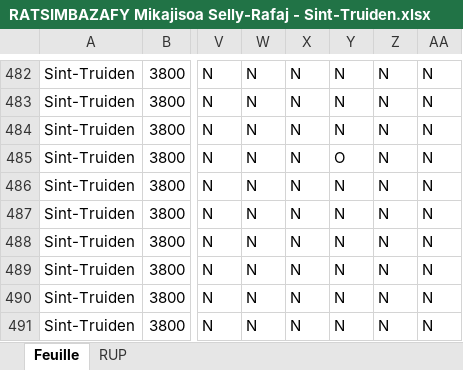
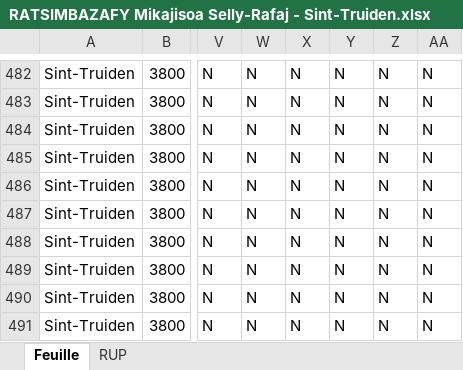
Before and after one commit to Mikajy01/walon-mpa-belgique-cloud, an Excel workbook: state/RATSIMBAZAFY Mikajisoa Selly-Rafaj - Sint-Truiden.xlsx, sheet Feuille, drawn as a sheet; only a part is shown, gaps mark what is left out; values as stored, in another font and other column widths than the file's, no cell formats; the diff covers the shown part only; the diff names each change by its address in the sheet, - before the commit and + after, or states it on an @@ line.

```diff
--- a/state/RATSIMBAZAFY Mikajisoa Selly-Rafaj - Sint-Truiden.xlsx (sheet Feuille)
+++ b/state/RATSIMBAZAFY Mikajisoa Selly-Rafaj - Sint-Truiden.xlsx (sheet Feuille)
-Y485: O
+Y485: N
```
Also changed, not shown: 6 edited cells elsewhere in this sheet, cell formats, 1 other file.
